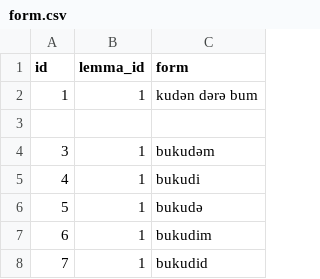
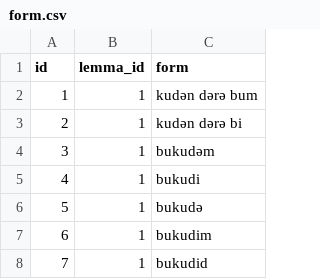
Before and after one commit to aeirya/gillex, a CSV file: data/raw/form.csv, drawn as a sheet; only a part is shown; the diff names each change by its address in the sheet, - before the commit and + after, or states it on an @@ line.

Commit message:
add morpheme tables, lemma continuations, and update dict, lemma & form tables

```diff
--- a/data/raw/form.csv
+++ b/data/raw/form.csv
-row 3: (empty)
+row 3: 2 | 1 | kudən dərə bi
```
Also changed, not shown: 7 other files.
